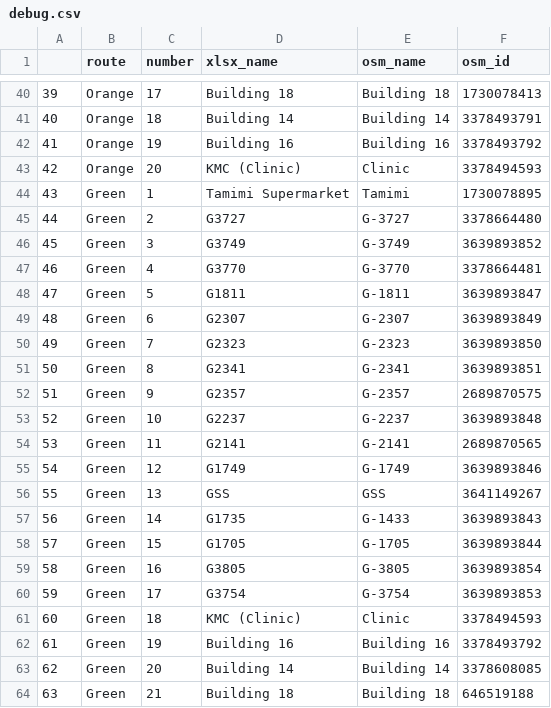
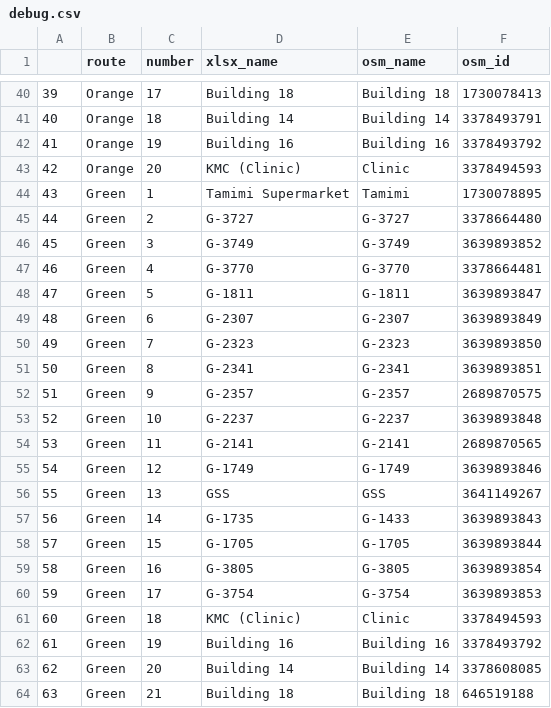
Before and after one commit to Virtakuono/gtfs, a CSV file: debug/debug.csv, drawn as a sheet; only a part is shown, gaps mark what is left out; the diff covers the shown part only.

Commit message:
complete schedule with deduction on new jun6 xlsx, pass validation, fixes #5

```diff
--- a/debug/debug.csv
+++ b/debug/debug.csv
@@ -44,18 +44,18 @@
 "43","Green",1,"Tamimi Supermarket","Tamimi",1730078895
-"44","Green",2,"G3727","G-3727",3378664480
-"45","Green",3,"G3749","G-3749",3639893852
-"46","Green",4,"G3770","G-3770",3378664481
-"47","Green",5,"G1811","G-1811",3639893847
-"48","Green",6,"G2307","G-2307",3639893849
-"49","Green",7,"G2323","G-2323",3639893850
-"50","Green",8,"G2341","G-2341",3639893851
-"51","Green",9,"G2357","G-2357",2689870575
-"52","Green",10,"G2237","G-2237",3639893848
-"53","Green",11,"G2141","G-2141",2689870565
-"54","Green",12,"G1749","G-1749",3639893846
+"44","Green",2,"G-3727","G-3727",3378664480
+"45","Green",3,"G-3749","G-3749",3639893852
+"46","Green",4,"G-3770","G-3770",3378664481
+"47","Green",5,"G-1811","G-1811",3639893847
+"48","Green",6,"G-2307","G-2307",3639893849
+"49","Green",7,"G-2323","G-2323",3639893850
+"50","Green",8,"G-2341","G-2341",3639893851
+"51","Green",9,"G-2357","G-2357",2689870575
+"52","Green",10,"G-2237","G-2237",3639893848
+"53","Green",11,"G-2141","G-2141",2689870565
+"54","Green",12,"G-1749","G-1749",3639893846
 "55","Green",13,"GSS","GSS",3641149267
-"56","Green",14,"G1735","G-1433",3639893843
-"57","Green",15,"G1705","G-1705",3639893844
-"58","Green",16,"G3805","G-3805",3639893854
-"59","Green",17,"G3754","G-3754",3639893853
+"56","Green",14,"G-1735","G-1433",3639893843
+"57","Green",15,"G-1705","G-1705",3639893844
+"58","Green",16,"G-3805","G-3805",3639893854
+"59","Green",17,"G-3754","G-3754",3639893853
 "60","Green",18,"KMC (Clinic)","Clinic",3378494593
```
Also changed, not shown: 44 edited cells elsewhere in this file, 12 other files.
